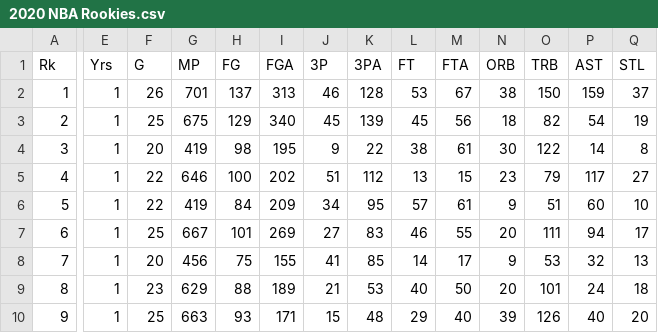
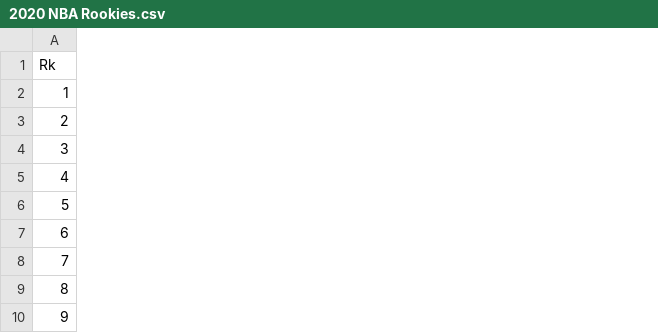
Before and after one commit to Bryan3ix3/ROTY-Predict-info201, a CSV file: Data/2020 NBA Rookies.csv, drawn as a sheet; only a part is shown, gaps mark what is left out; the diff covers the shown part only; the diff names each change by its address in the sheet, - before the commit and + after, or states it on an @@ line.

```diff
--- a/Data/2020 NBA Rookies.csv
+++ b/Data/2020 NBA Rookies.csv
-column E (Yrs), rows 2-10: all 1
-column F (G), rows 2-10: 26 | 25 | 20 | 22 | 22 | 25 | 20 | 23 | 25
-column G (MP), rows 2-10: 701 | 675 | 419 | 646 | 419 | 667 | 456 | 629 | 663
-column H (FG), rows 2-10: 137 | 129 | 98 | 100 | 84 | 101 | 75 | 88 | 93
-column I (FGA), rows 2-10: 313 | 340 | 195 | 202 | 209 | 269 | 155 | 189 | 171
-column J (3P), rows 2-10: 46 | 45 | 9 | 51 | 34 | 27 | 41 | 21 | 15
-column K (3PA), rows 2-10: 128 | 139 | 22 | 112 | 95 | 83 | 85 | 53 | 48
-column L (FT), rows 2-10: 53 | 45 | 38 | 13 | 57 | 46 | 14 | 40 | 29
-column M (FTA), rows 2-10: 67 | 56 | 61 | 15 | 61 | 55 | 17 | 50 | 40
-column N (ORB), rows 2-10: 38 | 18 | 30 | 23 | 9 | 20 | 9 | 20 | 39
-column O (TRB), rows 2-10: 150 | 82 | 122 | 79 | 51 | 111 | 53 | 101 | 126
-column P (AST), rows 2-10: 159 | 54 | 14 | 117 | 60 | 94 | 32 | 24 | 40
-column Q (STL), rows 2-10: 37 | 19 | 8 | 27 | 10 | 17 | 13 | 18 | 20
```
Also changed, not shown: 4 removed columns and 2 edited cells elsewhere in this file, Data/2019 NBA Draft Rank.csv, Data/2020 NBA Draft Rank.csv, 1 other file.
